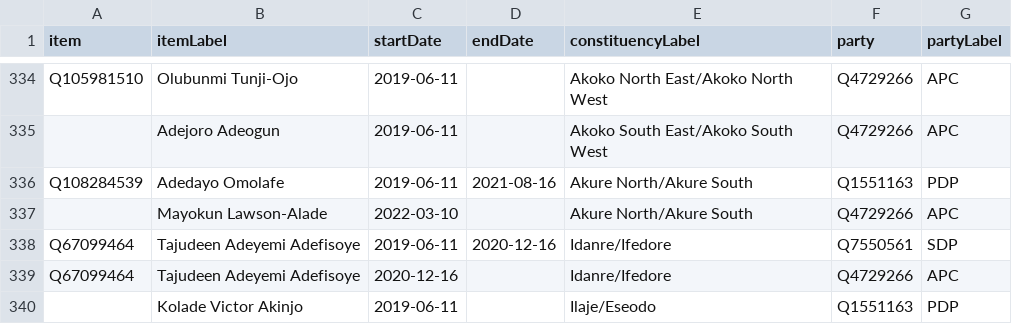
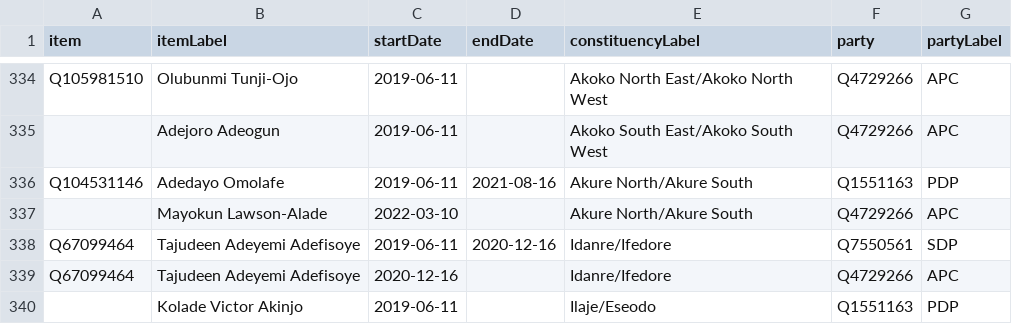
Before and after one commit to every-politician-scrapers/nigeria, a CSV file: sources/representatives-9/scraped.csv, drawn as a sheet; only a part is shown, gaps mark what is left out.

```diff
--- a/sources/representatives-9/scraped.csv
+++ b/sources/representatives-9/scraped.csv
@@ -335,3 +335,3 @@ Q105981510,Olubunmi Tunji-Ojo,2019-06-11,,Akoko North East/Akoko North West,Q472
 ,Adejoro Adeogun,2019-06-11,,Akoko South East/Akoko South West,Q4729266,APC
-Q108284539,Adedayo Omolafe,2019-06-11,2021-08-16,Akure North/Akure South,Q1551163,PDP
+Q104531146,Adedayo Omolafe,2019-06-11,2021-08-16,Akure North/Akure South,Q1551163,PDP
 ,Mayokun Lawson-Alade,2022-03-10,,Akure North/Akure South,Q4729266,APC
```
Also changed, not shown: sources/representatives-9/diff.csv, sources/representatives-9/wikidata.csv, 2 other files.
